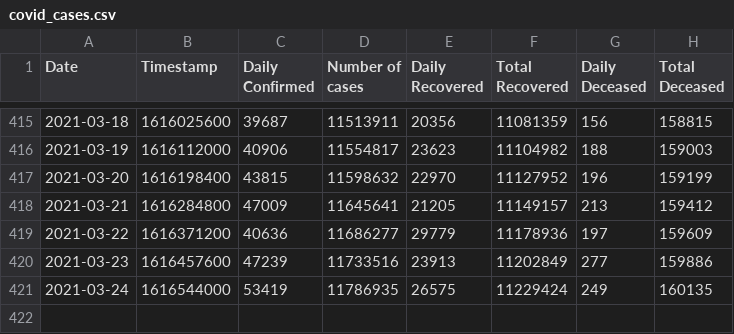
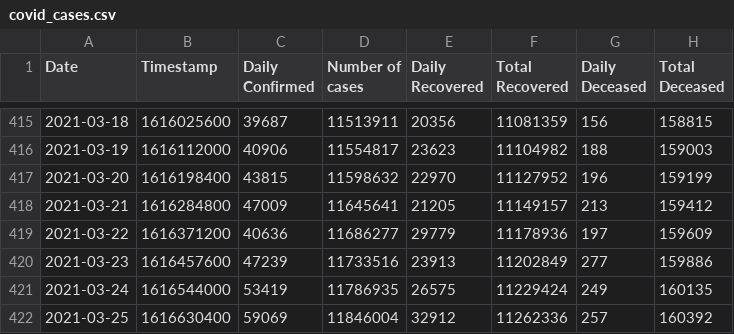
Before and after one commit to chetan0402/covid-19-dataset, a CSV file: covid_cases.csv, drawn as a sheet; only a part is shown, gaps mark what is left out.

```diff
--- a/covid_cases.csv
+++ b/covid_cases.csv
@@ -421 +421,2 @@ Date,Timestamp,Daily Confirmed,Number of cases,Daily Recovered,Total Recovered,D
 2021-03-24,1616544000,53419,11786935,26575,11229424,249,160135
+2021-03-25,1616630400,59069,11846004,32912,11262336,257,160392
```
Also changed, not shown: 1 other file.
